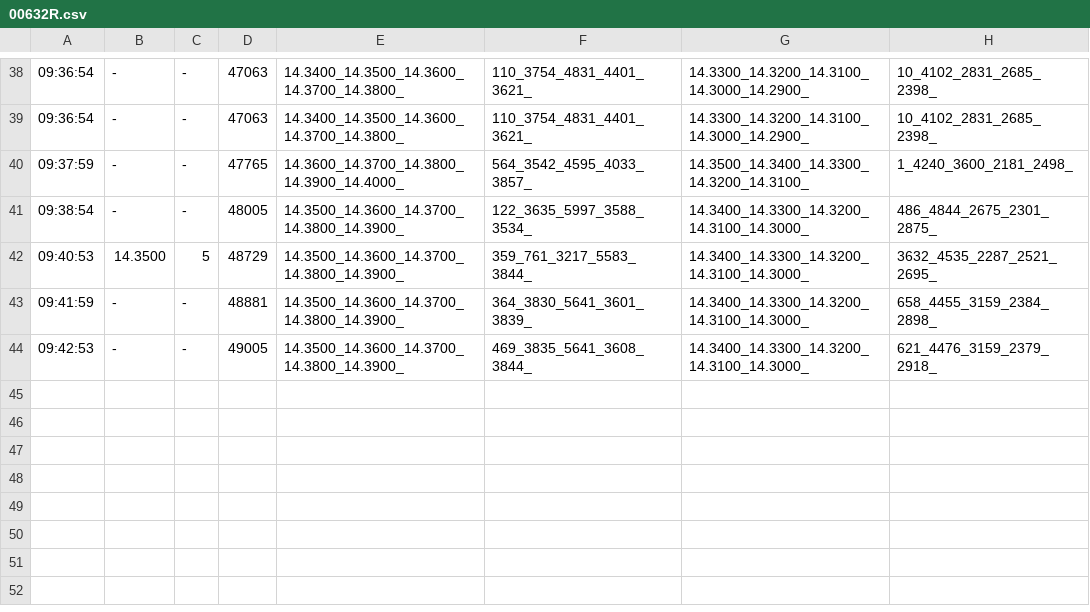
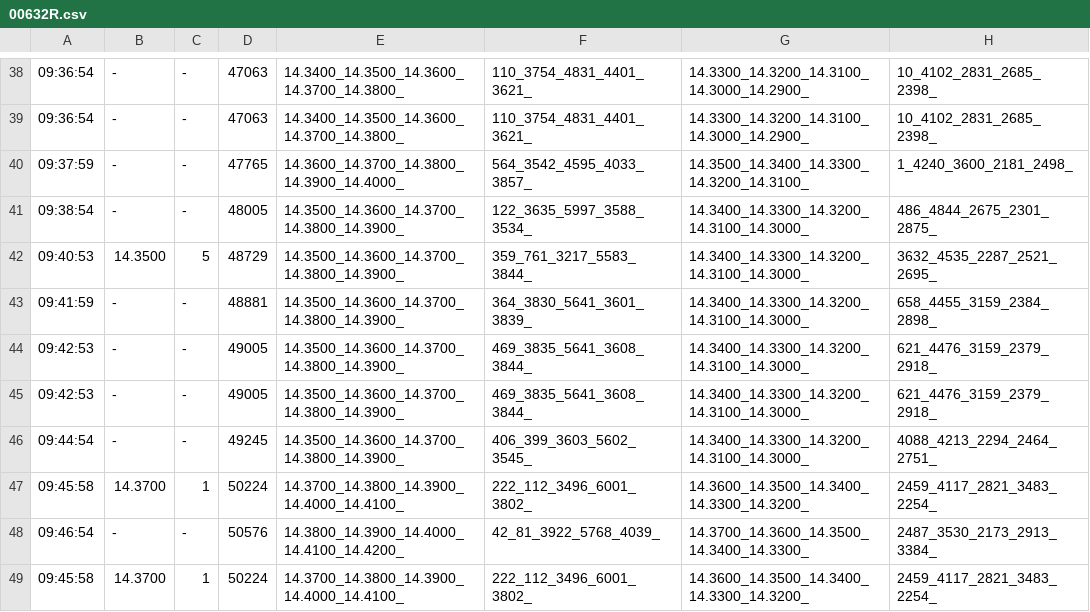
Before and after one commit to krownsh/tsrtc, a CSV file: data/20260327/00632R.csv, drawn as a sheet; only a part is shown, gaps mark what is left out.

```diff
--- a/data/20260327/00632R.csv
+++ b/data/20260327/00632R.csv
@@ -44 +44,6 @@
 09:42:53,-,-,49005,14.3500_14.3600_14.3700_14.3800_14.3900_,469_3835_5641_3608_3844_,14.3400_14.3300_14.3200_14.3100_14.3000_,621_4476_3159_2379_2918_
+09:42:53,-,-,49005,14.3500_14.3600_14.3700_14.3800_14.3900_,469_3835_5641_3608_3844_,14.3400_14.3300_14.3200_14.3100_14.3000_,621_4476_3159_2379_2918_
+09:44:54,-,-,49245,14.3500_14.3600_14.3700_14.3800_14.3900_,406_399_3603_5602_3545_,14.3400_14.3300_14.3200_14.3100_14.3000_,4088_4213_2294_2464_2751_
+09:45:58,14.3700,1,50224,14.3700_14.3800_14.3900_14.4000_14.4100_,222_112_3496_6001_3802_,14.3600_14.3500_14.3400_14.3300_14.3200_,2459_4117_2821_3483_2254_
+09:46:54,-,-,50576,14.3800_14.3900_14.4000_14.4100_14.4200_,42_81_3922_5768_4039_,14.3700_14.3600_14.3500_14.3400_14.3300_,2487_3530_2173_2913_3384_
+09:45:58,14.3700,1,50224,14.3700_14.3800_14.3900_14.4000_14.4100_,222_112_3496_6001_3802_,14.3600_14.3500_14.3400_14.3300_14.3200_,2459_4117_2821_3483_2254_
```
Also changed, not shown: data/20260327/2313.csv, data/20260327/2408.csv, 23 other files.
